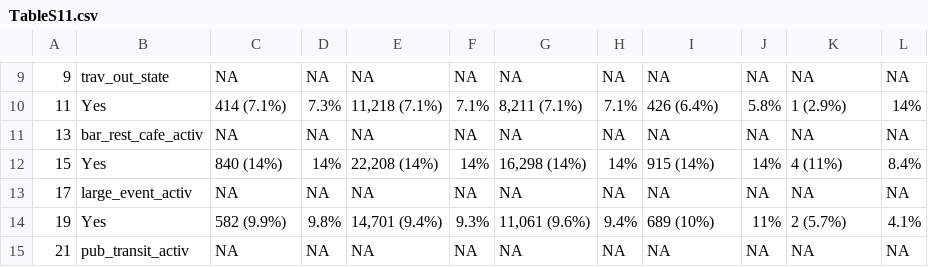
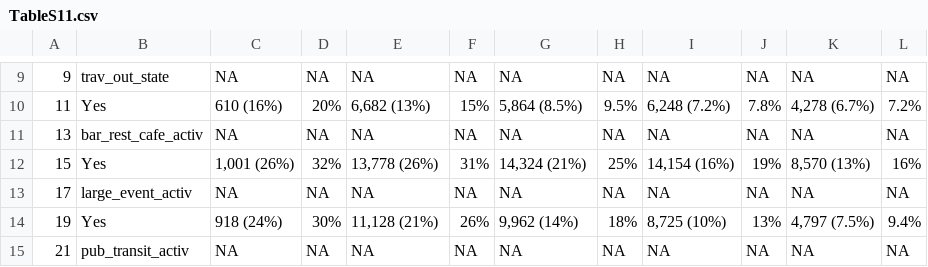
Before and after one commit to HopkinsIDD/inperson-schooling-covid-survey, a CSV file: tables/TableS11.csv, drawn as a sheet; only a part is shown, gaps mark what is left out; the diff covers the shown part only.

```diff
--- a/tables/TableS11.csv
+++ b/tables/TableS11.csv
@@ -9,7 +9,7 @@
 "9","trav_out_state",NA,NA,NA,NA,NA,NA,NA,NA,NA,NA
-"11","Yes","414 (7.1%)","7.3%","11,218 (7.1%)","7.1%","8,211 (7.1%)","7.1%","426 (6.4%)","5.8%","1 (2.9%)","14%"
+"11","Yes","610 (16%)","20%","6,682 (13%)","15%","5,864 (8.5%)","9.5%","6,248 (7.2%)","7.8%","4,278 (6.7%)","7.2%"
 "13","bar_rest_cafe_activ",NA,NA,NA,NA,NA,NA,NA,NA,NA,NA
-"15","Yes","840 (14%)","14%","22,208 (14%)","14%","16,298 (14%)","14%","915 (14%)","14%","4 (11%)","8.4%"
+"15","Yes","1,001 (26%)","32%","13,778 (26%)","31%","14,324 (21%)","25%","14,154 (16%)","19%","8,570 (13%)","16%"
 "17","large_event_activ",NA,NA,NA,NA,NA,NA,NA,NA,NA,NA
-"19","Yes","582 (9.9%)","9.8%","14,701 (9.4%)","9.3%","11,061 (9.6%)","9.4%","689 (10%)","11%","2 (5.7%)","4.1%"
+"19","Yes","918 (24%)","30%","11,128 (21%)","26%","9,962 (14%)","18%","8,725 (10%)","13%","4,797 (7.5%)","9.4%"
 "21","pub_transit_activ",NA,NA,NA,NA,NA,NA,NA,NA,NA,NA
```
Also changed, not shown: 70 edited cells elsewhere in this file, tables/TableS1.csv, tables/TableS10.csv, 10 other files.
